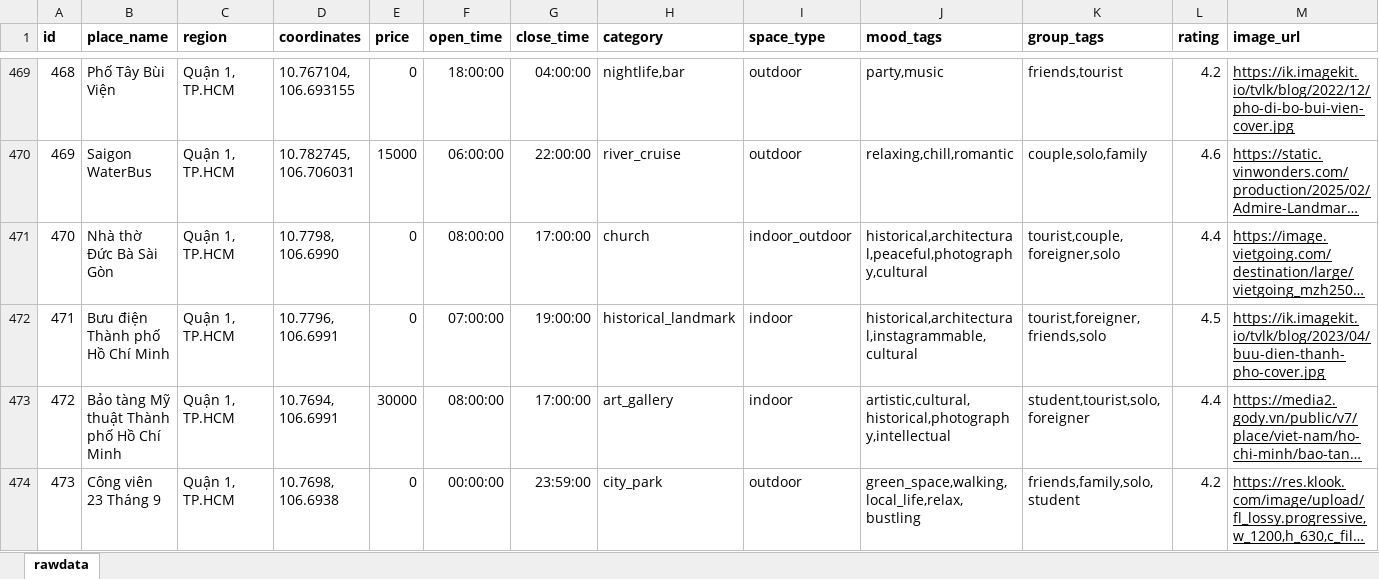
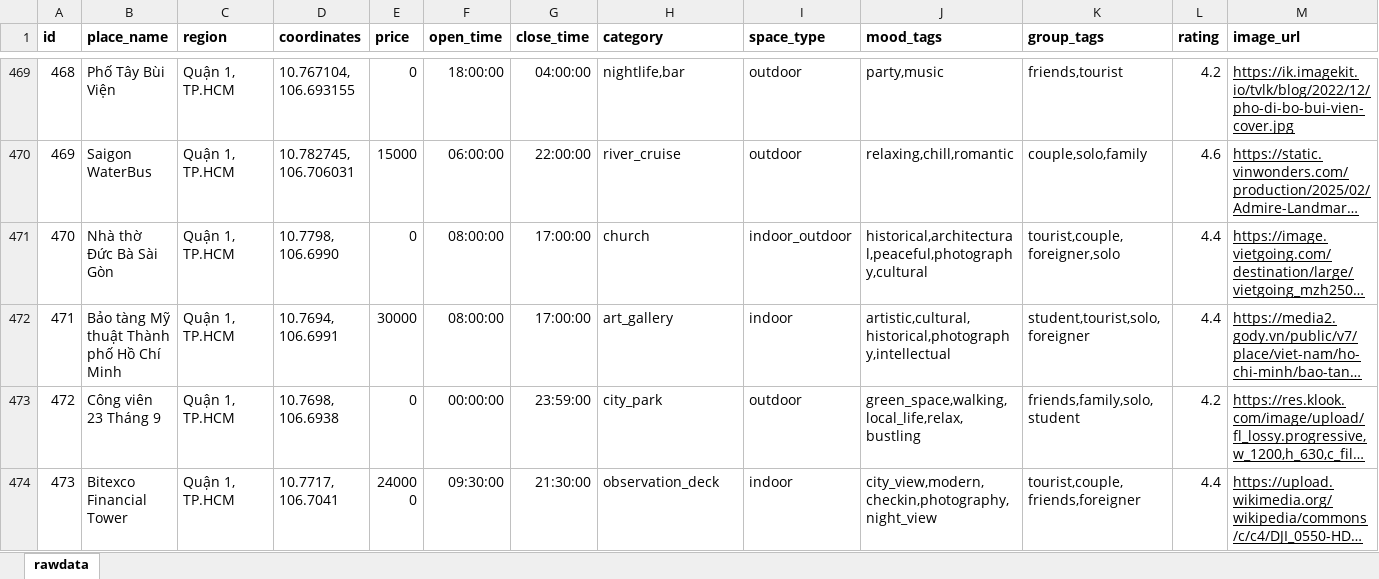
Before and after one commit to TrongShuKi/Smart-Entertainment-Venue-Recommender, an Excel workbook: data/raw/location.xlsx, sheet rawdata, drawn as a sheet; only a part is shown, gaps mark what is left out; the shorter side is filled out with more unchanged rows; long unchanged cells end in …; values as stored, in another font and other column widths than the file's, no borders; charts and pictures not drawn; removed rows and columns are numbered as before the commit, all else as after; the diff covers the shown part only; the diff names each change by its address in the sheet, - before the commit and + after, or states it on an @@ line.

```diff
--- a/data/raw/location.xlsx (sheet rawdata)
+++ b/data/raw/location.xlsx (sheet rawdata)
-row 472: 471 | Bưu điện Thành phố Hồ Chí Minh | Quận 1, TP.HCM | 10.7796, 106.6991 | 0 | 07:00:00 | 19:00:00 | historical_landmark | indoor | historical,architectural,instagrammable,cultural | tourist,foreigner,friends,solo | 4.5 | https://ik.imagekit.io/tvlk/blog/2023/04/buu-dien-thanh-pho-cover.jpg
@@ column A (id) renumbered from row 472 down @@
```
Also changed, not shown: 2 removed rows and 5 edited cells elsewhere in this sheet, 1 other file.
